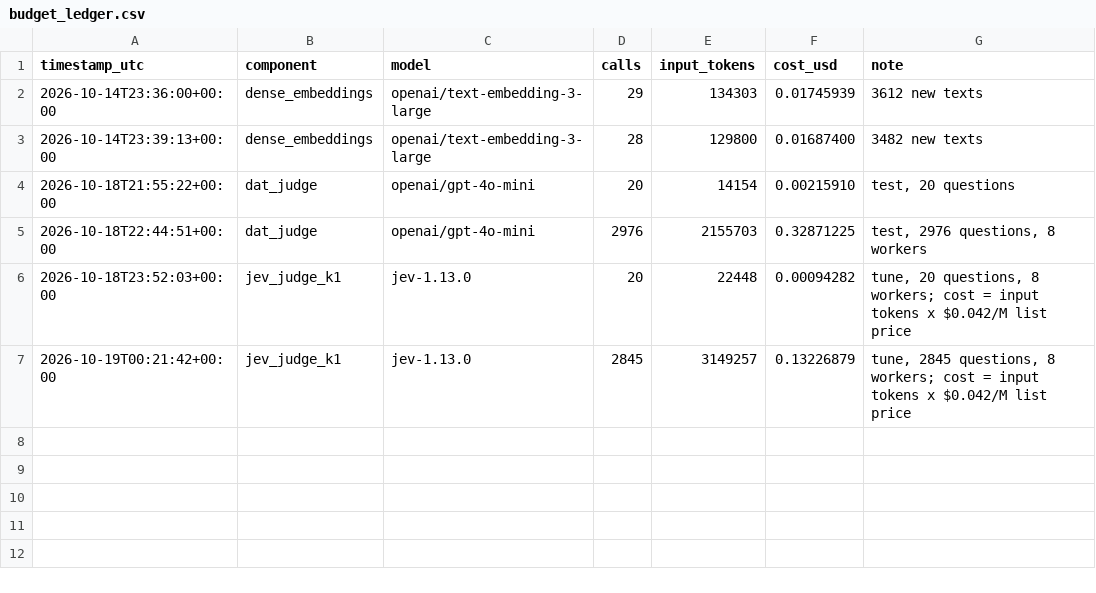
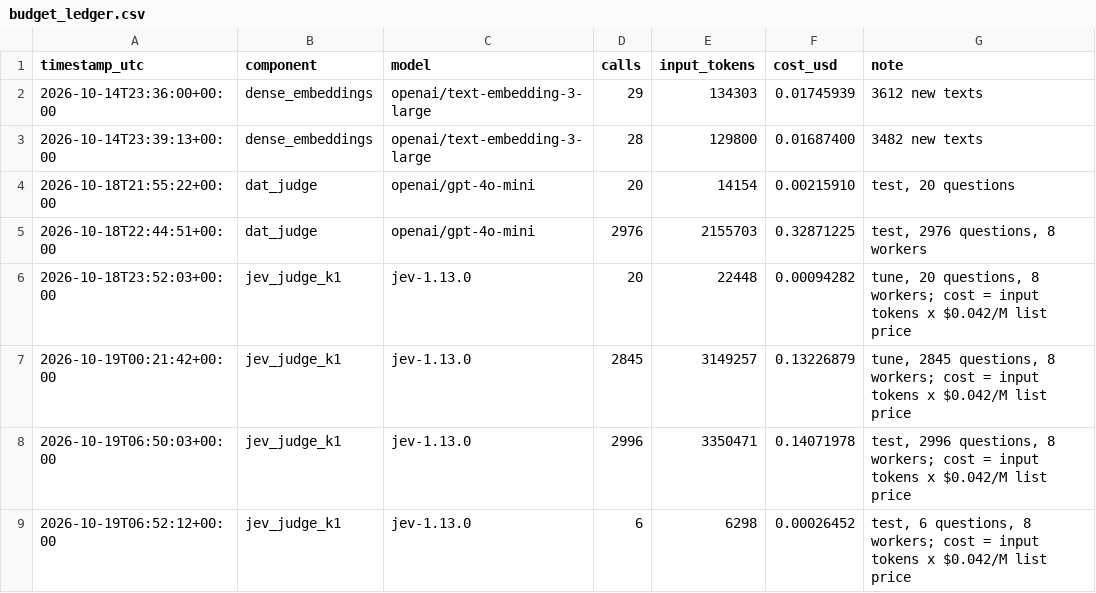
Before and after one commit to Rihabb-A/jevfusion-adaptive-rag, a CSV file: results/budget_ledger.csv, drawn as a sheet; the diff names each change by its address in the sheet, - before the commit and + after, or states it on an @@ line.

```diff
--- a/results/budget_ledger.csv
+++ b/results/budget_ledger.csv
+row 8: 2026-10-19T06:50:03+00:00 | jev_judge_k1 | jev-1.13.0 | 2996 | 3350471 | 0.14071978 | test, 2996 questions, 8 workers; cost = input tokens x $0.042/M list price
+row 9: 2026-10-19T06:52:12+00:00 | jev_judge_k1 | jev-1.13.0 | 6 | 6298 | 0.00026452 | test, 6 questions, 8 workers; cost = input tokens x $0.042/M list price
```
Also changed, not shown: 5 other files.
